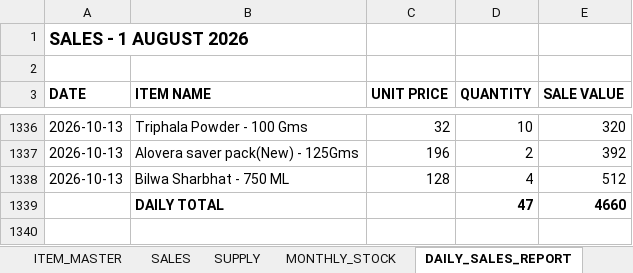
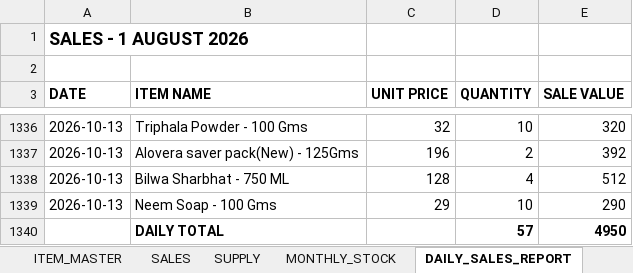
Before and after one commit to suryasai693-lang/daily_sales_website, an Excel workbook: data/sales.xlsx, sheet DAILY_SALES_REPORT, drawn as a sheet; only a part is shown, gaps mark what is left out; values as stored, in another font and other column widths than the file's, no borders; removed rows and columns are numbered as before the commit, all else as after; the diff names each change by its address in the sheet, - before the commit and + after, or states it on an @@ line.

Commit message:
Update sales.xlsx from DailyStock

```diff
--- a/data/sales.xlsx (sheet DAILY_SALES_REPORT)
+++ b/data/sales.xlsx (sheet DAILY_SALES_REPORT)
-row 1339:  | DAILY TOTAL |  | 47 | 4660
+row 1339: 2026-10-13 | Neem Soap - 100 Gms | 29 | 10 | 290
+row 1340:  | DAILY TOTAL |  | 57 | 4950
```
Also changed, not shown: sheet SALES, sheet MONTHLY_STOCK.
